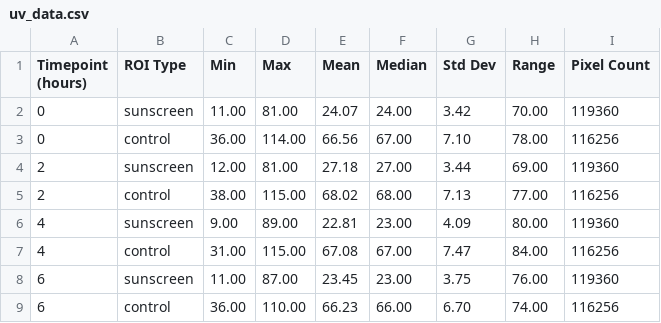
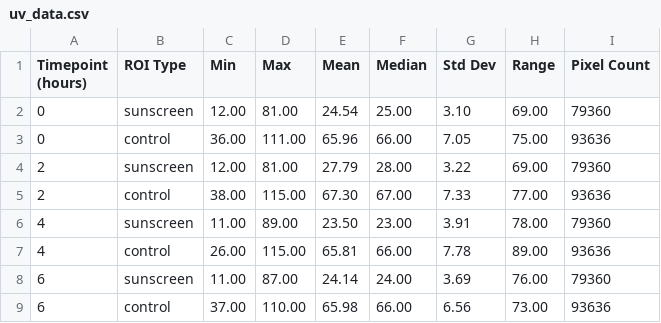
Before and after one commit to PolinaSmo/sunscreen_analysis2, a CSV file: outputs/reports/uv_data.csv, drawn as a sheet.

```diff
--- a/outputs/reports/uv_data.csv
+++ b/outputs/reports/uv_data.csv
@@ -1,9 +1,9 @@
 Timepoint (hours),ROI Type,Min,Max,Mean,Median,Std Dev,Range,Pixel Count
-0,sunscreen,11.00,81.00,24.07,24.00,3.42,70.00,119360
-0,control,36.00,114.00,66.56,67.00,7.10,78.00,116256
-2,sunscreen,12.00,81.00,27.18,27.00,3.44,69.00,119360
-2,control,38.00,115.00,68.02,68.00,7.13,77.00,116256
-4,sunscreen,9.00,89.00,22.81,23.00,4.09,80.00,119360
-4,control,31.00,115.00,67.08,67.00,7.47,84.00,116256
-6,sunscreen,11.00,87.00,23.45,23.00,3.75,76.00,119360
-6,control,36.00,110.00,66.23,66.00,6.70,74.00,116256
+0,sunscreen,12.00,81.00,24.54,25.00,3.10,69.00,79360
+0,control,36.00,111.00,65.96,66.00,7.05,75.00,93636
+2,sunscreen,12.00,81.00,27.79,28.00,3.22,69.00,79360
+2,control,38.00,115.00,67.30,67.00,7.33,77.00,93636
+4,sunscreen,11.00,89.00,23.50,23.00,3.91,78.00,79360
+4,control,26.00,115.00,65.81,66.00,7.78,89.00,93636
+6,sunscreen,11.00,87.00,24.14,24.00,3.69,76.00,79360
+6,control,37.00,110.00,65.98,66.00,6.56,73.00,93636
```
Also changed, not shown: 3 other files.
